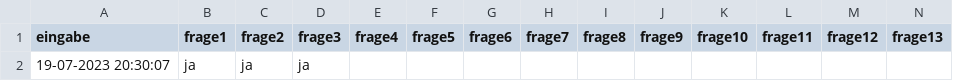
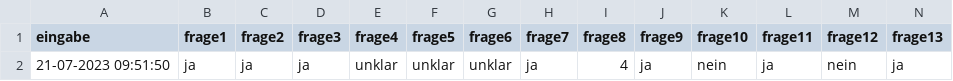
Before and after one commit to micslt/BI-Planner, a CSV file: reifegrad.csv, drawn as a sheet; only a part is shown; removed rows and columns are numbered as before the commit, all else as after; rows hold the shown columns only; the diff names each change by its address in the sheet, - before the commit and + after, or states it on an @@ line.

```diff
--- a/reifegrad.csv
+++ b/reifegrad.csv
-row 2: 19-07-2023 20:30:07 | ja | ja | ja
+row 2: 21-07-2023 09:51:50 | ja | ja | ja | unklar | unklar | unklar | ja | 4 | ja | nein | ja | nein | ja
```
Also changed, not shown: 14 other files.
